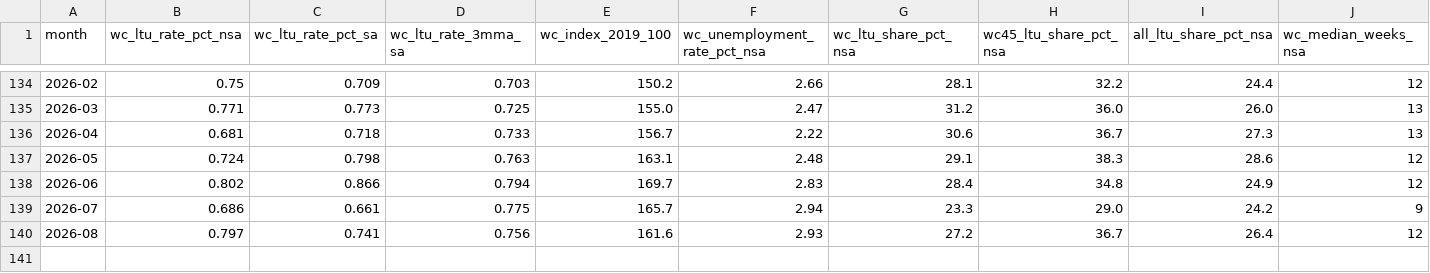
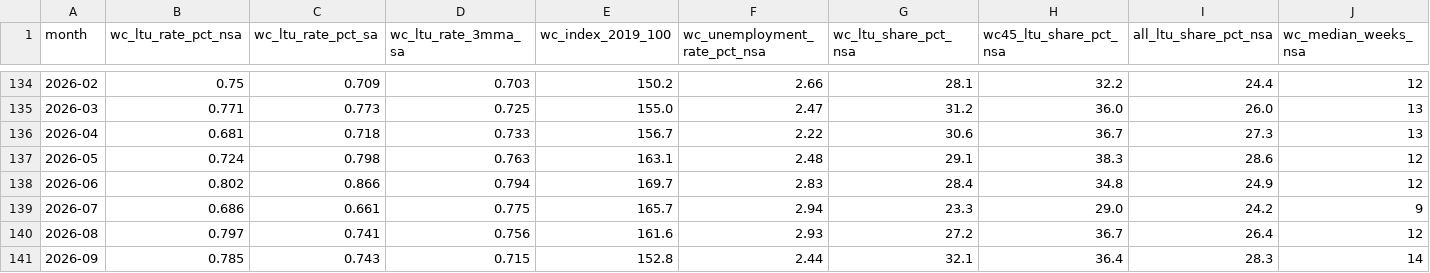
Before and after one commit to justinkulla81/nextchapter, a CSV file: public/reports/wc-index.csv, drawn as a sheet; only a part is shown, gaps mark what is left out.

```diff
--- a/public/reports/wc-index.csv
+++ b/public/reports/wc-index.csv
@@ -140 +140,2 @@ month,wc_ltu_rate_pct_nsa,wc_ltu_rate_pct_sa,wc_ltu_rate_3mma_sa,wc_index_2019_1
 2026-08,0.797,0.741,0.756,161.6,2.93,27.2,36.7,26.4,12
+2026-09,0.785,0.743,0.715,152.8,2.44,32.1,36.4,28.3,14
```
Also changed, not shown: 1 other file.
